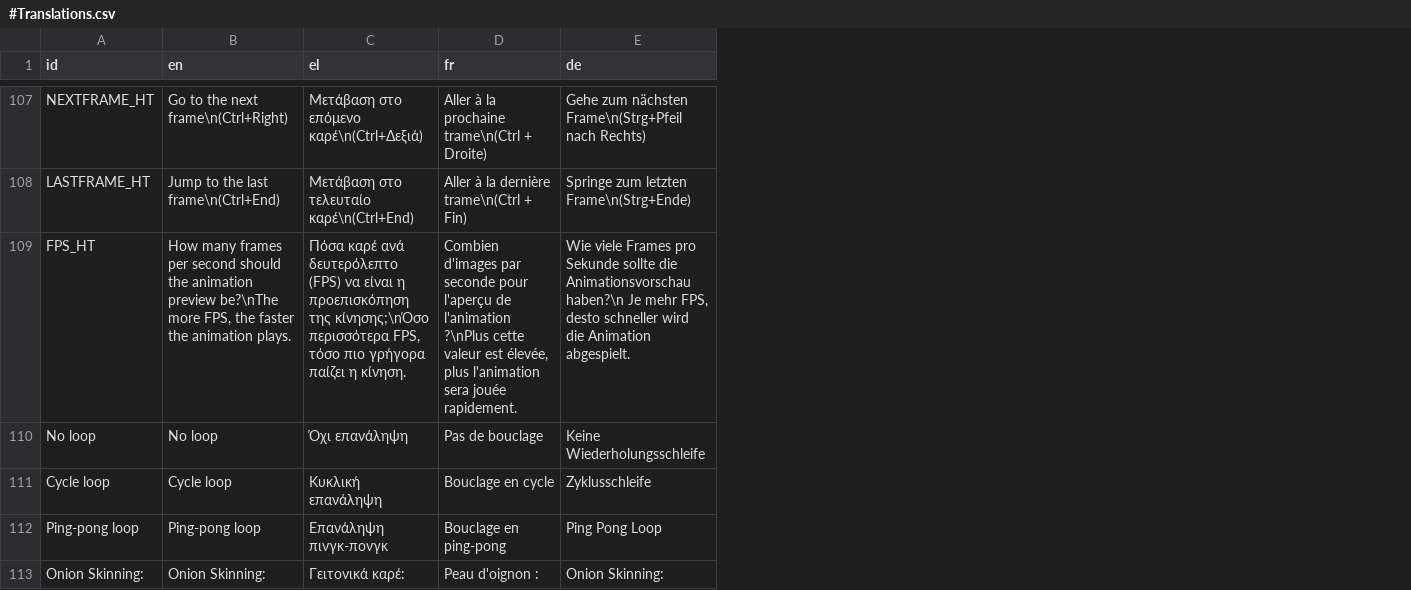
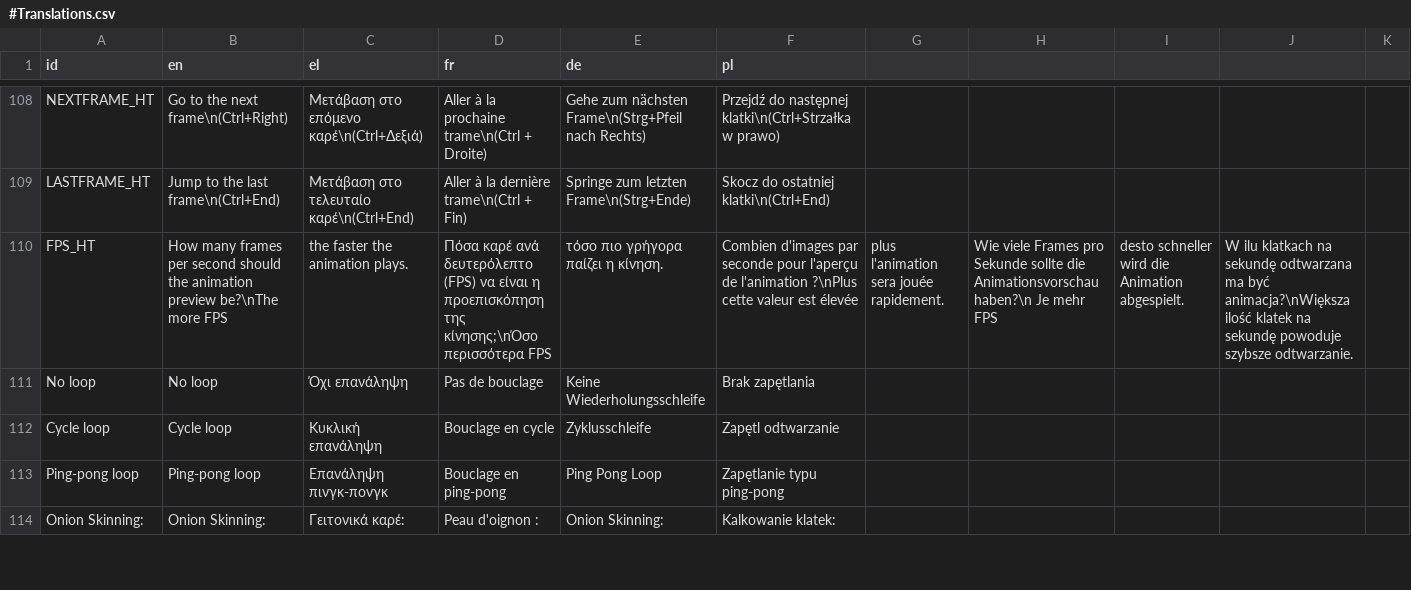
Before and after one commit to Orama-Interactive/Pixelorama, a CSV file: Translations/#Translations.csv, drawn as a sheet; only a part is shown, gaps mark what is left out; addresses are those after the commit; the diff covers the shown part only; the diff names each change by its address in the sheet, - before the commit and + after, or states it on an @@ line.

```diff
--- a/Translations/#Translations.csv
+++ b/Translations/#Translations.csv
+column F (pl), rows 108-114: Przejdź do następnej klatki\n(Ctrl+Strzałka w prawo) | Skocz do ostatniej klatki\n(Ctrl+End) | Combien d'images par seconde pour l'aperçu de l'animation ?\nPlus cette valeur est élevée | Brak zapętlania | Zapętl odtwarzanie | Zapętlanie typu ping-pong | Kalkowanie klatek:
+column G, row 110: plus l'animation sera jouée rapidement.
+column H, row 110: Wie viele Frames pro Sekunde sollte die Animationsvorschau haben?\n Je mehr FPS
+column I, row 110: desto schneller wird die Animation abgespielt.
+column J, row 110: W ilu klatkach na sekundę odtwarzana ma być animacja?\nWiększa ilość klatek na sekundę powoduje szybsze odtwarzanie.
+column K, empty
-B110 (en): …be?\nThe more FPS, the faster the animation plays.
+B110 (en): …be?\nThe more FPS
-C110 (el): Πόσα καρέ ανά δευτερόλεπτο (FPS) να είναι η προεπισκόπηση της κίνησης;\nΌσο περισσότερα FPS, τόσο πιο γρήγορα παίζει η κίνηση.
+C110 (el): the faster the animation plays.
-D110 (fr): Combien d'images par seconde pour l'aperçu de l'animation ?\nPlus cette valeur est élevée, plus l'animation sera jouée rapidement.
+D110 (fr): Πόσα καρέ ανά δευτερόλεπτο (FPS) να είναι η προεπισκόπηση της κίνησης;\nΌσο περισσότερα FPS
-E110 (de): Wie viele Frames pro Sekunde sollte die Animationsvorschau haben?\n Je mehr FPS, desto schneller wird die Animation abgespielt.
+E110 (de): τόσο πιο γρήγορα παίζει η κίνηση.
```
Also changed, not shown: 1 added row and 11 edited cells elsewhere in this file.
